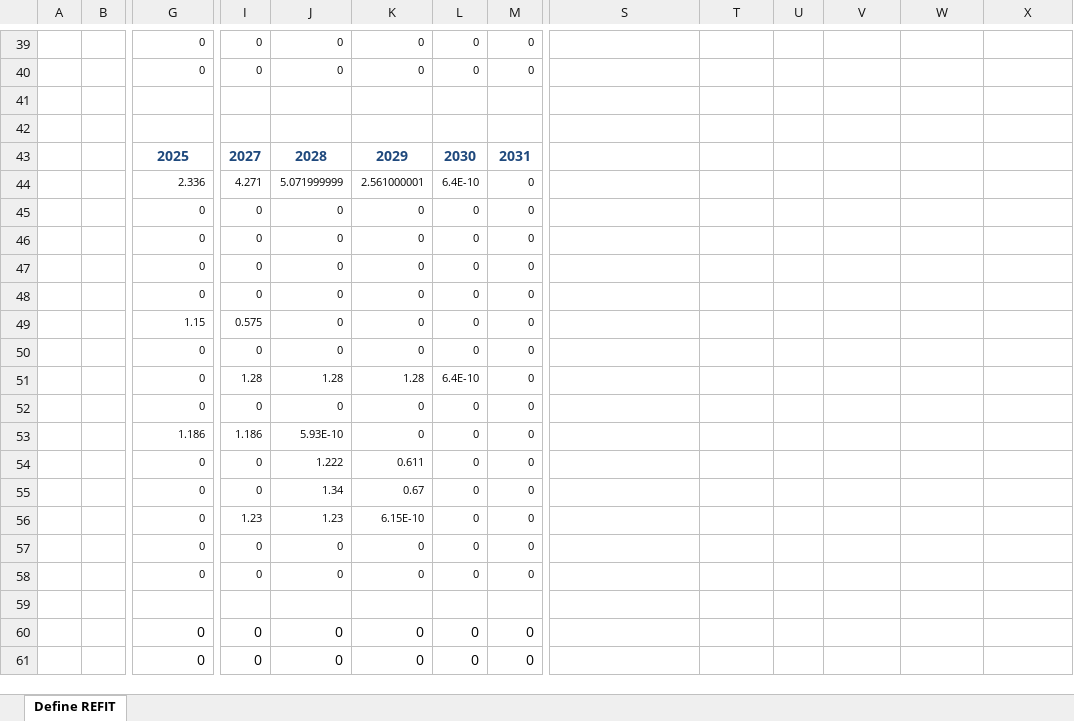
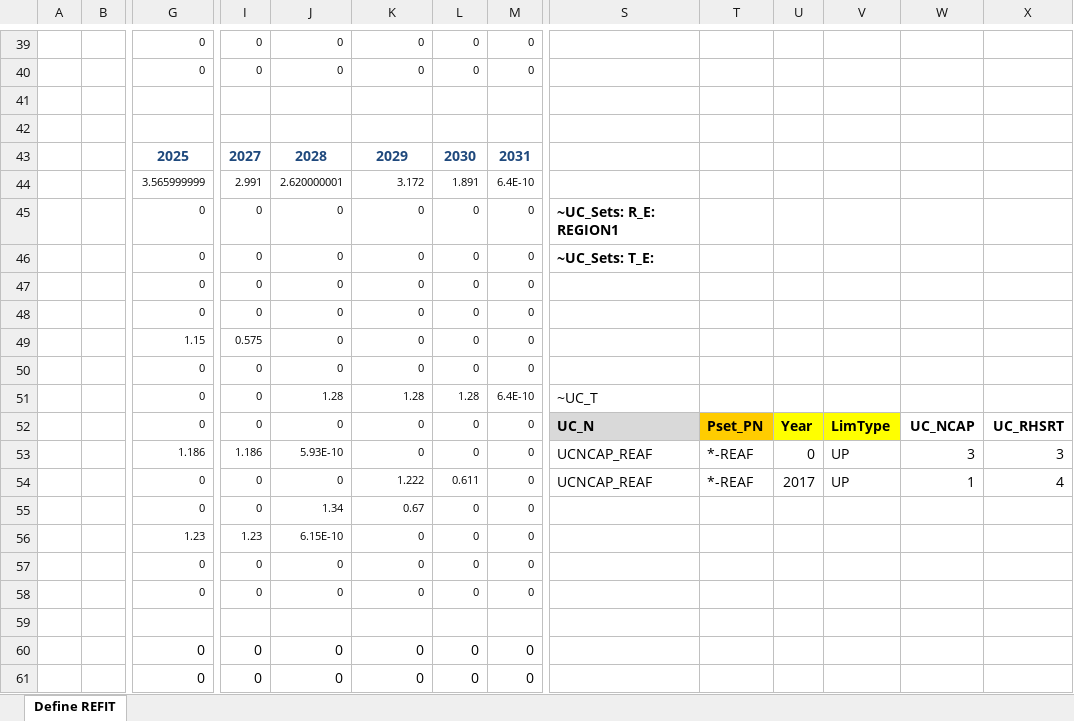
Before and after one commit to brunomerven/SATIMGE_Veda, an Excel workbook: suppxls/Scen_ELC_EAF_REFIT_Forced.xlsx, sheet Define REFIT, drawn as a sheet; only a part is shown, gaps mark what is left out; values as stored, in another font and other column widths than the file's, no borders; charts and pictures not drawn; removed rows and columns are numbered as before the commit, all else as after; rows hold the shown columns only; the diff covers the shown part only; the diff names each change by its address in the sheet, - before the commit and + after, or states it on an @@ line.

Commit message:
Forced Retrofit updated: reduced peak Ncap, relaxed 2GW/yr constraint

```diff
--- a/suppxls/Scen_ELC_EAF_REFIT_Forced.xlsx (sheet Define REFIT)
+++ b/suppxls/Scen_ELC_EAF_REFIT_Forced.xlsx (sheet Define REFIT)
-row 44:  |  | 2.336 | 4.271 | 5.071999999 | 2.561000001 | 6.4E-10 | 0
+row 44:  |  | 3.565999999 | 2.991 | 2.620000001 | 3.172 | 1.891 | 6.4E-10
-S45: (empty)
+S45: ~UC_Sets: R_E: REGION1
-S46: (empty)
+S46: ~UC_Sets: T_E:
-I51: 1.28
+I51: 0
-L51: 6.4E-10
+L51: 1.28
-M51: 0
+M51: 6.4E-10
-S51: (empty)
+S51: ~UC_T
-S52: (empty)
+S52: UC_N
-S52 fill: none
+S52 fill: #D9D9D9
-T52: (empty)
+T52: Pset_PN
-T52 fill: none
+T52 fill: #FFCC00
-U52: (empty)
+U52: Year
-U52:V52 fill: none
+U52:V52 fill: #FFFF00
-V52: (empty)
+V52: LimType
-W52: (empty)
+W52: UC_NCAP
-X52: (empty)
+X52: UC_RHSRT
-S53: (empty)
+S53: UCNCAP_REAF
-T53: (empty)
+T53: *-REAF
-U53: (empty)
+U53: 0
-V53: (empty)
+V53: UP
-W53: (empty)
+W53: 3
-X53: (empty)
+X53: 3
-row 54:  |  | 0 | 0 | 1.222 | 0.611 | 0 | 0
+row 54:  |  | 0 | 0 | 0 | 1.222 | 0.611 | 0 | UCNCAP_REAF | *-REAF | 2017 | UP | 1 | 4
-G56: 0
+G56: 1.23
-J56: 1.23
+J56: 6.15E-10
-K56: 6.15E-10
+K56: 0
```
Also changed, not shown: 20 edited cells elsewhere in this sheet, charts or pictures, 1 other file.
